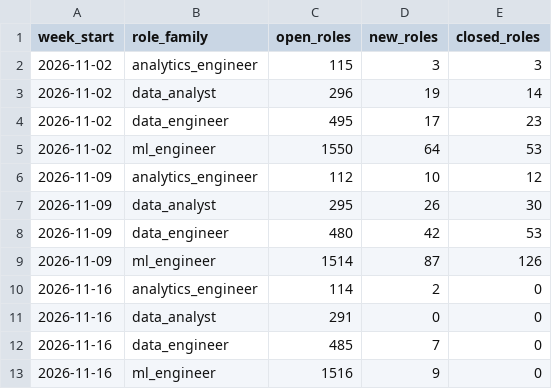
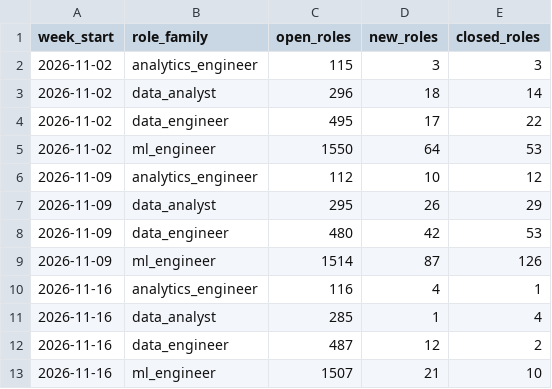
Before and after one commit to siddharthkumarx/job-postings-pipeline, a CSV file: public/summary/data_roles_weekly.csv, drawn as a sheet.

```diff
--- a/public/summary/data_roles_weekly.csv
+++ b/public/summary/data_roles_weekly.csv
@@ -2,12 +2,12 @@ week_start,role_family,open_roles,new_roles,closed_roles
 2026-11-02,analytics_engineer,115,3,3
-2026-11-02,data_analyst,296,19,14
-2026-11-02,data_engineer,495,17,23
+2026-11-02,data_analyst,296,18,14
+2026-11-02,data_engineer,495,17,22
 2026-11-02,ml_engineer,1550,64,53
 2026-11-09,analytics_engineer,112,10,12
-2026-11-09,data_analyst,295,26,30
+2026-11-09,data_analyst,295,26,29
 2026-11-09,data_engineer,480,42,53
 2026-11-09,ml_engineer,1514,87,126
-2026-11-16,analytics_engineer,114,2,0
-2026-11-16,data_analyst,291,0,0
-2026-11-16,data_engineer,485,7,0
-2026-11-16,ml_engineer,1516,9,0
+2026-11-16,analytics_engineer,116,4,1
+2026-11-16,data_analyst,285,1,4
+2026-11-16,data_engineer,487,12,2
+2026-11-16,ml_engineer,1507,21,10
```
Also changed, not shown: public/summary/data_roles_current.csv, public/summary/days_open_bands.csv, 23 other files.
